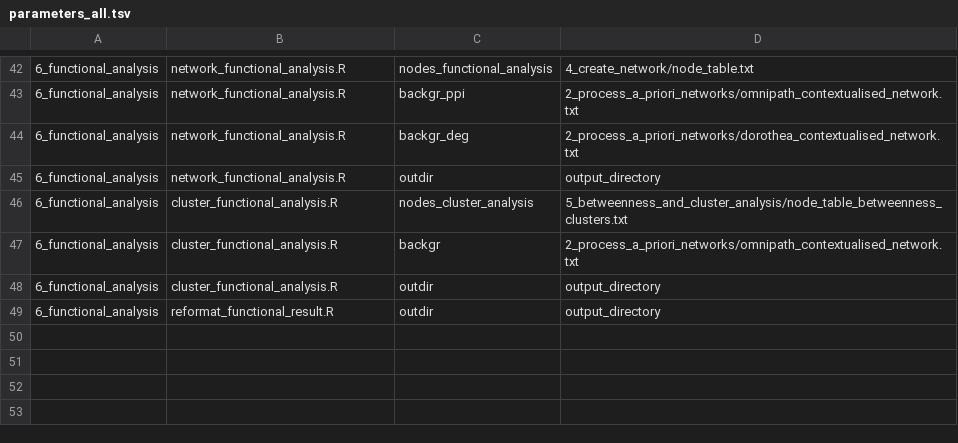
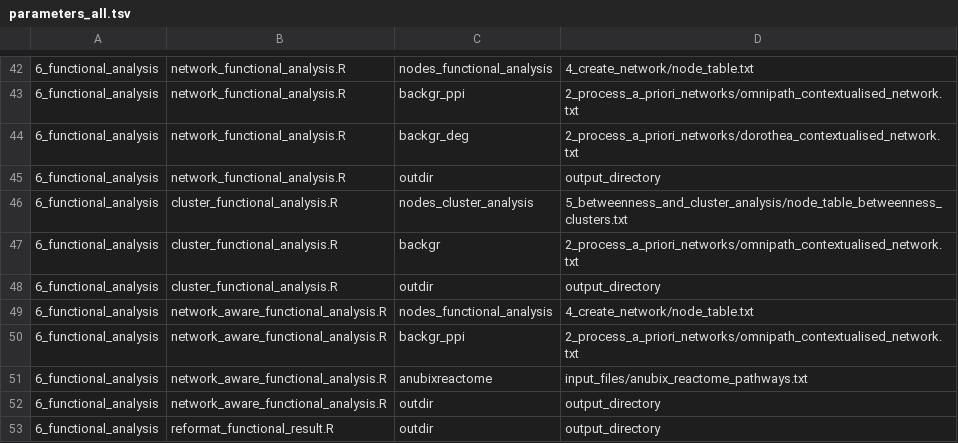
Before and after one commit to korcsmarosgroup/ViralLink, a TSV file: deploy/pipeline/scripts/parameters_all.tsv, drawn as a sheet; only a part is shown, gaps mark what is left out; the diff names each change by its address in the sheet, - before the commit and + after, or states it on an @@ line.

Commit message:
[agatha] Added network-aware functional analysis

```diff
--- a/deploy/pipeline/scripts/parameters_all.tsv
+++ b/deploy/pipeline/scripts/parameters_all.tsv
+row 49: 6_functional_analysis | network_aware_functional_analysis.R | nodes_functional_analysis | 4_create_network/node_table.txt
+row 50: 6_functional_analysis | network_aware_functional_analysis.R | backgr_ppi | 2_process_a_priori_networks/omnipath_contextualised_network.txt
+row 51: 6_functional_analysis | network_aware_functional_analysis.R | anubixreactome | input_files/anubix_reactome_pathways.txt
+row 52: 6_functional_analysis | network_aware_functional_analysis.R | outdir | output_directory
```
Also changed, not shown: deploy/pipeline/parameters_descriptions.tsv, 8 other files.
